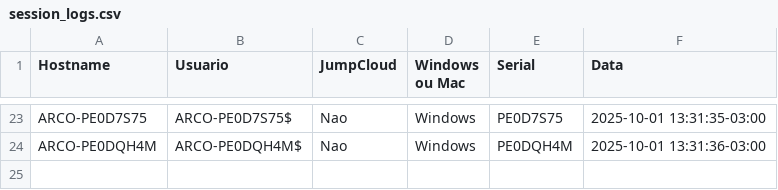
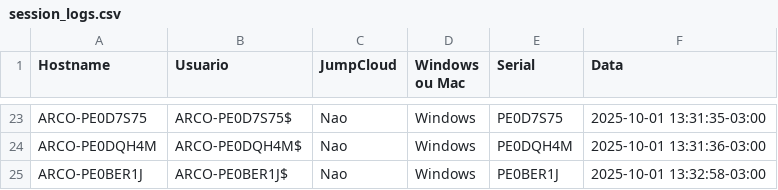
Before and after one commit to lucasldantas/scripts-public, a CSV file: session_logs.csv, drawn as a sheet; only a part is shown, gaps mark what is left out; the diff names each change by its address in the sheet, - before the commit and + after, or states it on an @@ line.

Commit message:
session_logs: append (Windows)

```diff
--- a/session_logs.csv
+++ b/session_logs.csv
+row 25: ARCO-PE0BER1J | ARCO-PE0BER1J$ | Nao | Windows | PE0BER1J | 2025-10-01 13:32:58-03:00
```
